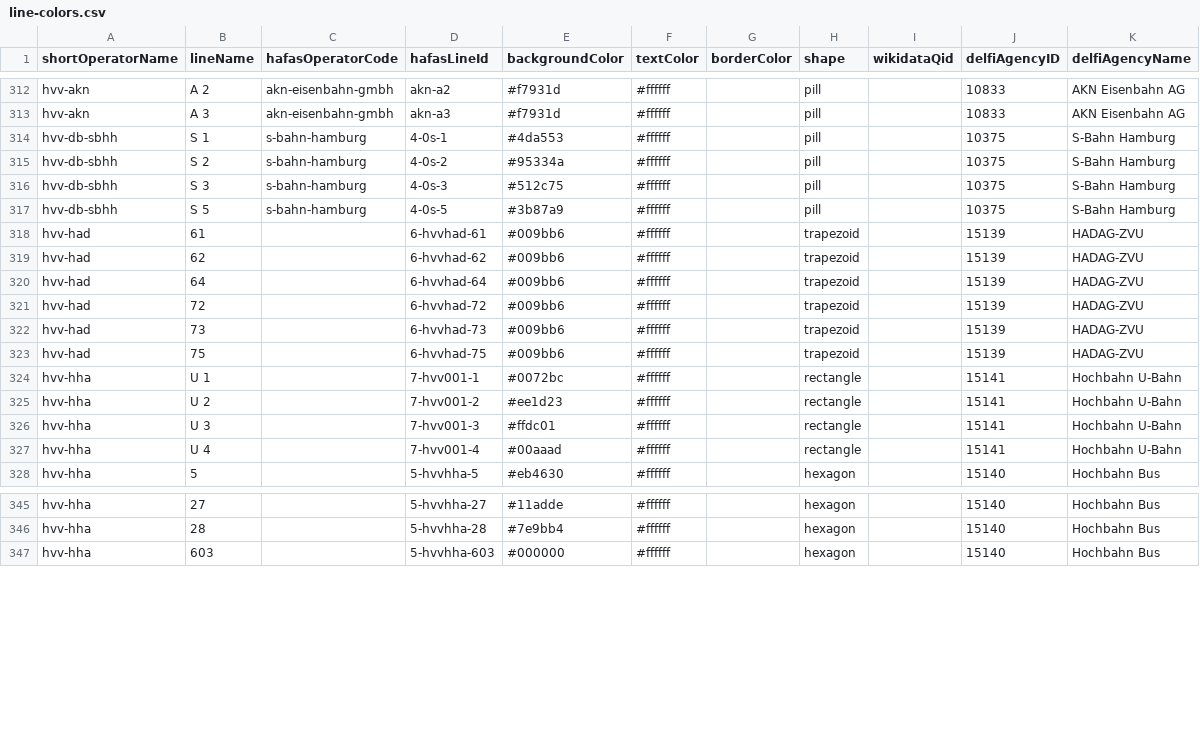
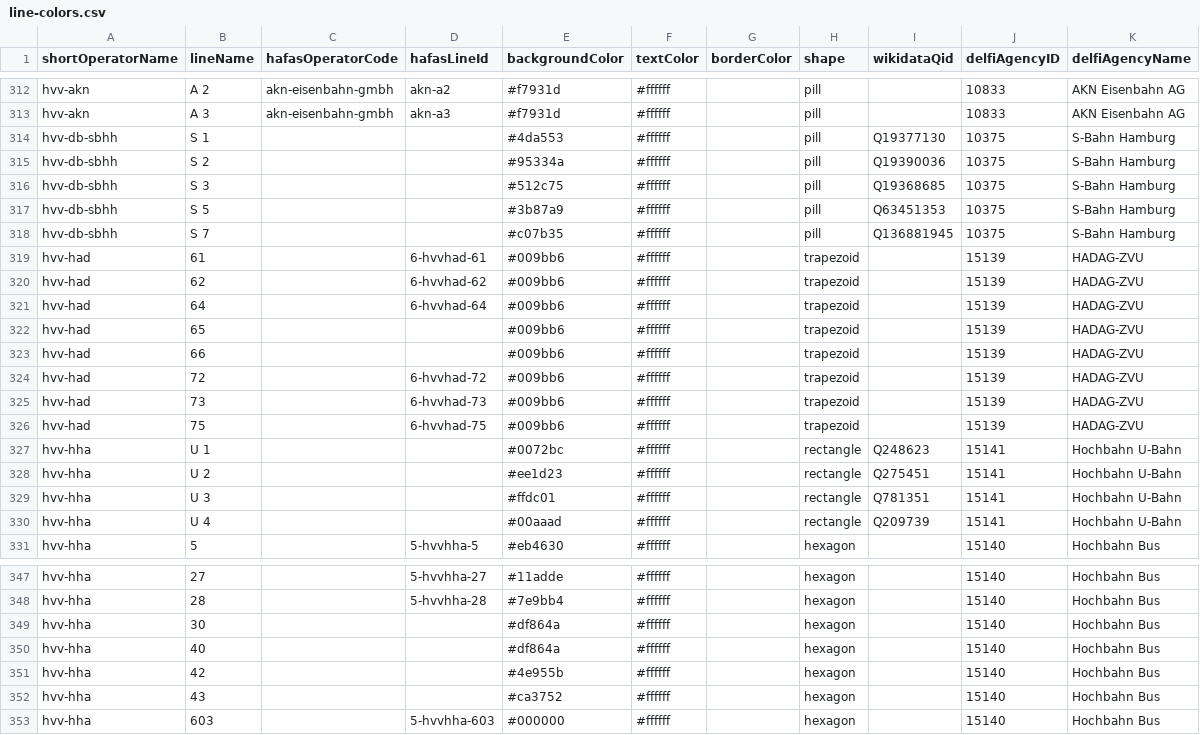
Before and after one commit to Traewelling/line-colors, a CSV file: line-colors.csv, drawn as a sheet; only a part is shown, gaps mark what is left out; the diff covers the shown part only.

Commit message:
Added new MetroBus and XpressBus routes in Hamburg and created brand new, shiny S7 (#295)

```diff
--- a/line-colors.csv
+++ b/line-colors.csv
@@ -313,6 +313,7 @@ hvv-akn,A 2,akn-eisenbahn-gmbh,akn-a2,#f7931d,#ffffff,,pill,,10833,AKN Eisenbahn
 hvv-akn,A 3,akn-eisenbahn-gmbh,akn-a3,#f7931d,#ffffff,,pill,,10833,AKN Eisenbahn AG
-hvv-db-sbhh,S 1,s-bahn-hamburg,4-0s-1,#4da553,#ffffff,,pill,,10375,S-Bahn Hamburg
-hvv-db-sbhh,S 2,s-bahn-hamburg,4-0s-2,#95334a,#ffffff,,pill,,10375,S-Bahn Hamburg
-hvv-db-sbhh,S 3,s-bahn-hamburg,4-0s-3,#512c75,#ffffff,,pill,,10375,S-Bahn Hamburg
-hvv-db-sbhh,S 5,s-bahn-hamburg,4-0s-5,#3b87a9,#ffffff,,pill,,10375,S-Bahn Hamburg
+hvv-db-sbhh,S 1,,,#4da553,#ffffff,,pill,Q19377130,10375,S-Bahn Hamburg
+hvv-db-sbhh,S 2,,,#95334a,#ffffff,,pill,Q19390036,10375,S-Bahn Hamburg
+hvv-db-sbhh,S 3,,,#512c75,#ffffff,,pill,Q19368685,10375,S-Bahn Hamburg
+hvv-db-sbhh,S 5,,,#3b87a9,#ffffff,,pill,Q63451353,10375,S-Bahn Hamburg
+hvv-db-sbhh,S 7,,,#c07b35,#ffffff,,pill,Q136881945,10375,S-Bahn Hamburg
 hvv-had,61,,6-hvvhad-61,#009bb6,#ffffff,,trapezoid,,15139,HADAG-ZVU
@@ -320,2 +321,4 @@ hvv-had,62,,6-hvvhad-62,#009bb6,#ffffff,,trapezoid,,15139,HADAG-ZVU
 hvv-had,64,,6-hvvhad-64,#009bb6,#ffffff,,trapezoid,,15139,HADAG-ZVU
+hvv-had,65,,,#009bb6,#ffffff,,trapezoid,,15139,HADAG-ZVU
+hvv-had,66,,,#009bb6,#ffffff,,trapezoid,,15139,HADAG-ZVU
 hvv-had,72,,6-hvvhad-72,#009bb6,#ffffff,,trapezoid,,15139,HADAG-ZVU
@@ -323,6 +326,6 @@ hvv-had,73,,6-hvvhad-73,#009bb6,#ffffff,,trapezoid,,15139,HADAG-ZVU
 hvv-had,75,,6-hvvhad-75,#009bb6,#ffffff,,trapezoid,,15139,HADAG-ZVU
-hvv-hha,U 1,,7-hvv001-1,#0072bc,#ffffff,,rectangle,,15141,Hochbahn U-Bahn
-hvv-hha,U 2,,7-hvv001-2,#ee1d23,#ffffff,,rectangle,,15141,Hochbahn U-Bahn
-hvv-hha,U 3,,7-hvv001-3,#ffdc01,#ffffff,,rectangle,,15141,Hochbahn U-Bahn
-hvv-hha,U 4,,7-hvv001-4,#00aaad,#ffffff,,rectangle,,15141,Hochbahn U-Bahn
+hvv-hha,U 1,,,#0072bc,#ffffff,,rectangle,Q248623,15141,Hochbahn U-Bahn
+hvv-hha,U 2,,,#ee1d23,#ffffff,,rectangle,Q275451,15141,Hochbahn U-Bahn
+hvv-hha,U 3,,,#ffdc01,#ffffff,,rectangle,Q781351,15141,Hochbahn U-Bahn
+hvv-hha,U 4,,,#00aaad,#ffffff,,rectangle,Q209739,15141,Hochbahn U-Bahn
 hvv-hha,5,,5-hvvhha-5,#eb4630,#ffffff,,hexagon,,15140,Hochbahn Bus
@@ -346,2 +348,6 @@ hvv-hha,27,,5-hvvhha-27,#11adde,#ffffff,,hexagon,,15140,Hochbahn Bus
 hvv-hha,28,,5-hvvhha-28,#7e9bb4,#ffffff,,hexagon,,15140,Hochbahn Bus
+hvv-hha,30,,,#df864a,#ffffff,,hexagon,,15140,Hochbahn Bus
+hvv-hha,40,,,#df864a,#ffffff,,hexagon,,15140,Hochbahn Bus
+hvv-hha,42,,,#4e955b,#ffffff,,hexagon,,15140,Hochbahn Bus
+hvv-hha,43,,,#ca3752,#ffffff,,hexagon,,15140,Hochbahn Bus
 hvv-hha,603,,5-hvvhha-603,#000000,#ffffff,,hexagon,,15140,Hochbahn Bus
```
Also changed, not shown: 3 added rows, 2 removed rows and 4 edited cells elsewhere in this file, 2 other files.
